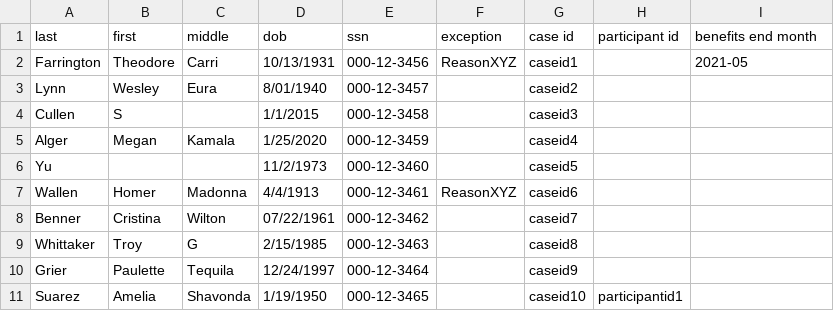
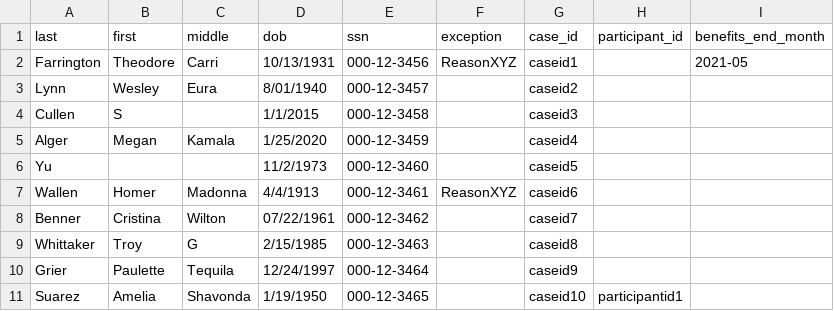
Before and after one commit to elisoncrum/piipan, a CSV file: etl/docs/csv/example.csv, drawn as a sheet.

Commit message:
remove whitespace from csv column headers

```diff
--- a/etl/docs/csv/example.csv
+++ b/etl/docs/csv/example.csv
@@ -1,2 +1,2 @@
-last,first,middle,dob,ssn,exception,case id,participant id, benefits end month
+last,first,middle,dob,ssn,exception,case_id,participant_id,benefits_end_month
 Farrington,Theodore,Carri,10/13/1931,000-12-3456,ReasonXYZ,caseid1,,2021-05
```
Also changed, not shown: 3 other files.
